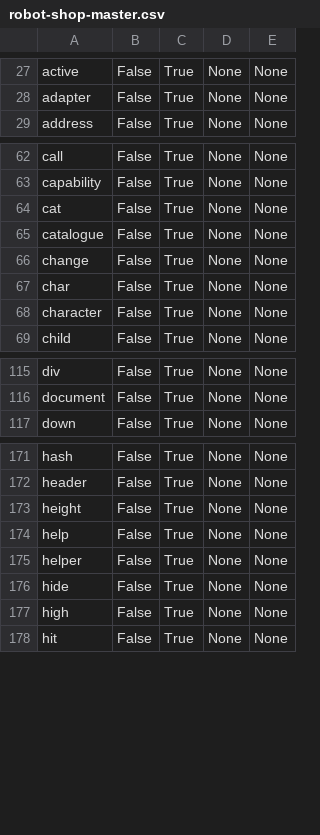
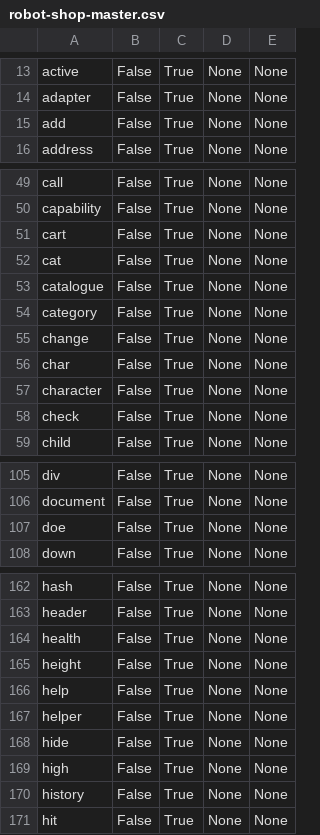
Before and after one commit to henrotta/concepts-analysis-text-retrieval, a CSV file: results_csv/robot-shop-master.csv, drawn as a sheet; only a part is shown, gaps mark what is left out; the diff covers the shown part only.

```diff
--- a/results_csv/robot-shop-master.csv
+++ b/results_csv/robot-shop-master.csv
@@ -28,2 +14,3 @@ active,False,True,None,None
 adapter,False,True,None,None
+add,False,True,None,None
 address,False,True,None,None
@@ -63,4 +50,6 @@ call,False,True,None,None
 capability,False,True,None,None
+cart,False,True,None,None
 cat,False,True,None,None
 catalogue,False,True,None,None
+category,False,True,None,None
 change,False,True,None,None
@@ -68,2 +57,3 @@ char,False,True,None,None
 character,False,True,None,None
+check,False,True,None,None
 child,False,True,None,None
@@ -116,2 +106,3 @@ div,False,True,None,None
 document,False,True,None,None
+doe,False,True,None,None
 down,False,True,None,None
@@ -172,2 +163,3 @@ hash,False,True,None,None
 header,False,True,None,None
+health,False,True,None,None
 height,False,True,None,None
@@ -177,2 +169,3 @@ hide,False,True,None,None
 high,False,True,None,None
+history,False,True,None,None
 hit,False,True,None,None
```
Also changed, not shown: 6 added rows, 14 removed rows and 1 edited cell elsewhere in this file, results_matrix/robot-shop-master.csv, 22 other files.
